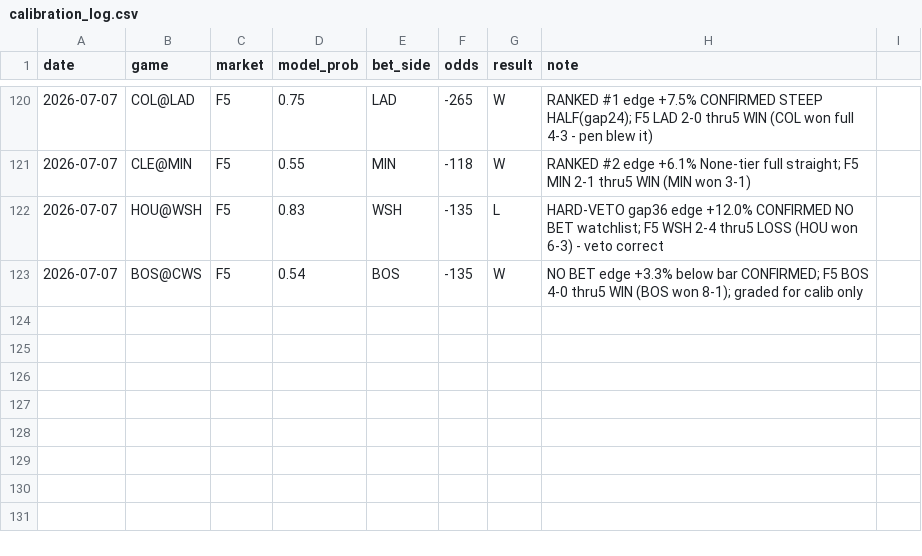
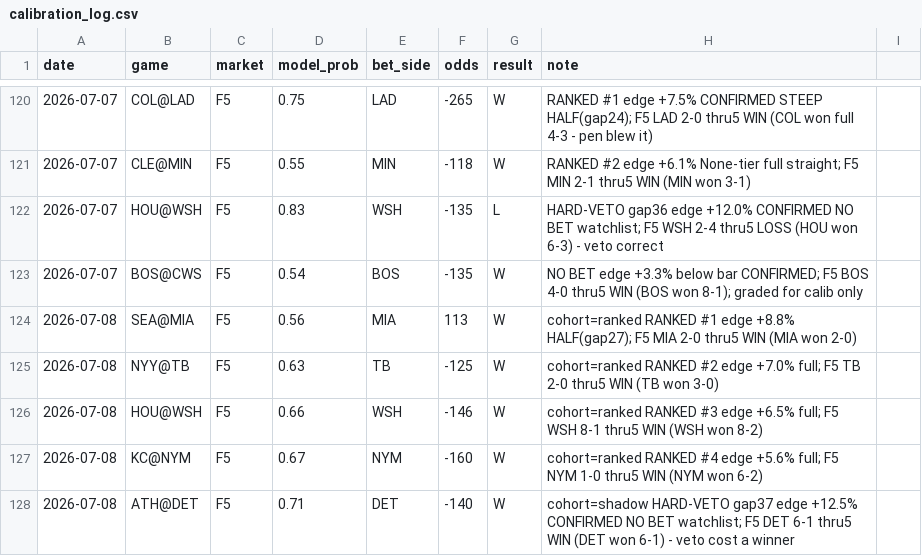
Before and after one commit to locodelamatacoco/sports-app1.1, a CSV file: mlb-f5/calibration_log.csv, drawn as a sheet; only a part is shown, gaps mark what is left out.

```diff
--- a/mlb-f5/calibration_log.csv
+++ b/mlb-f5/calibration_log.csv
@@ -123 +123,6 @@ date,game,market,model_prob,bet_side,odds,result,note
 2026-07-07,BOS@CWS,F5,0.54,BOS,-135,W,NO BET edge +3.3% below bar CONFIRMED; F5 BOS 4-0 thru5 WIN (BOS won 8-1); graded for calib only
+2026-07-08,SEA@MIA,F5,0.56,MIA,113,W,cohort=ranked RANKED #1 edge +8.8% HALF(gap27); F5 MIA 2-0 thru5 WIN (MIA won 2-0)
+2026-07-08,NYY@TB,F5,0.63,TB,-125,W,cohort=ranked RANKED #2 edge +7.0% full; F5 TB 2-0 thru5 WIN (TB won 3-0)
+2026-07-08,HOU@WSH,F5,0.66,WSH,-146,W,cohort=ranked RANKED #3 edge +6.5% full; F5 WSH 8-1 thru5 WIN (WSH won 8-2)
+2026-07-08,KC@NYM,F5,0.67,NYM,-160,W,cohort=ranked RANKED #4 edge +5.6% full; F5 NYM 1-0 thru5 WIN (NYM won 6-2)
+2026-07-08,ATH@DET,F5,0.71,DET,-140,W,cohort=shadow HARD-VETO gap37 edge +12.5% CONFIRMED NO BET watchlist; F5 DET 6-1 thru5 WIN (DET won 6-1) - veto cost a winner
```
Also changed, not shown: 1 other file.
